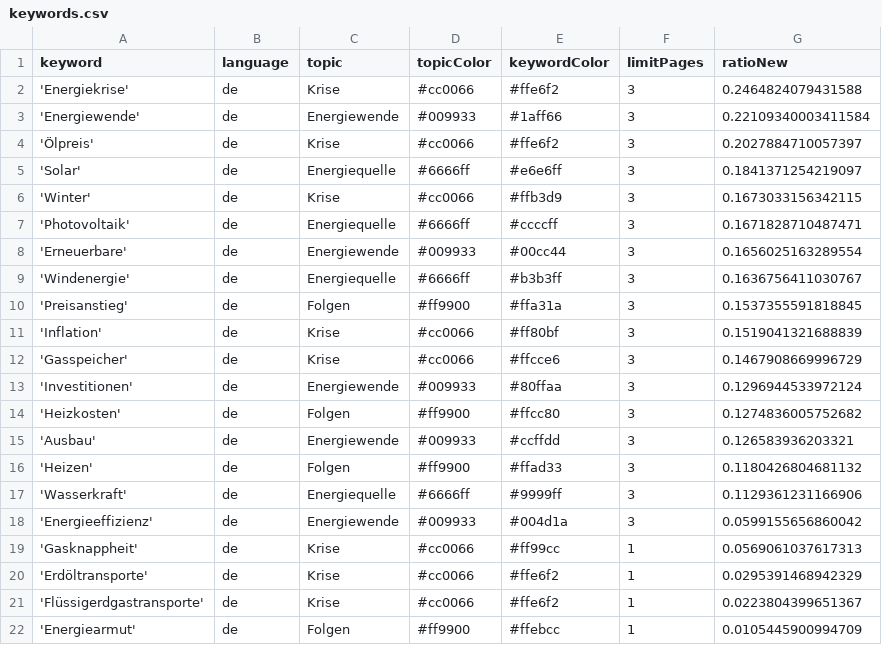
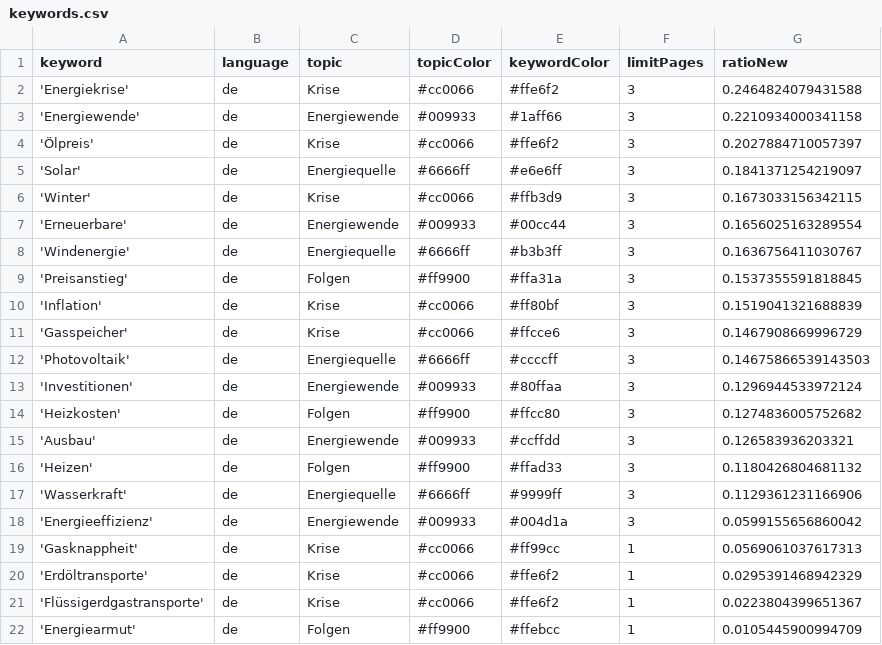
Before and after one commit to JoPhi24-news/winterIsComing, a CSV file: keywords.csv, drawn as a sheet.

Commit message:
Commit from GitHub Actions (harvest:0.0)

```diff
--- a/keywords.csv
+++ b/keywords.csv
@@ -2,3 +2,3 @@ keyword,language,topic,topicColor,keywordColor,limitPages,ratioNew
 'Energiekrise',de,Krise,#cc0066,#ffe6f2,3,0.2464824079431588
-'Energiewende',de,Energiewende,#009933,#1aff66,3,0.22109340003411584
+'Energiewende',de,Energiewende,#009933,#1aff66,3,0.2210934000341158
 'Ölpreis',de,Krise,#cc0066,#ffe6f2,3,0.2027884710057397
@@ -6,3 +6,2 @@ keyword,language,topic,topicColor,keywordColor,limitPages,ratioNew
 'Winter',de,Krise,#cc0066,#ffb3d9,3,0.1673033156342115
-'Photovoltaik',de,Energiequelle,#6666ff,#ccccff,3,0.1671828710487471
 'Erneuerbare',de,Energiewende,#009933,#00cc44,3,0.1656025163289554
@@ -12,2 +11,3 @@ keyword,language,topic,topicColor,keywordColor,limitPages,ratioNew
 'Gasspeicher',de,Krise,#cc0066,#ffcce6,3,0.1467908669996729
+'Photovoltaik',de,Energiequelle,#6666ff,#ccccff,3,0.14675866539143503
 'Investitionen',de,Energiewende,#009933,#80ffaa,3,0.1296944533972124
```
